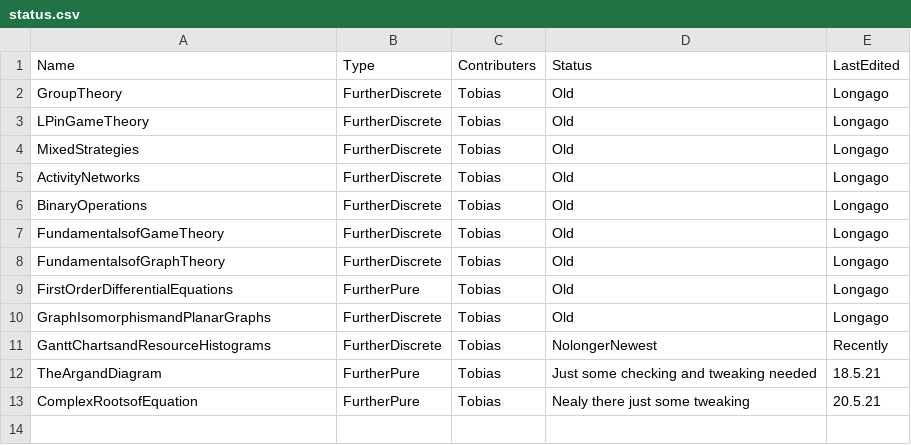
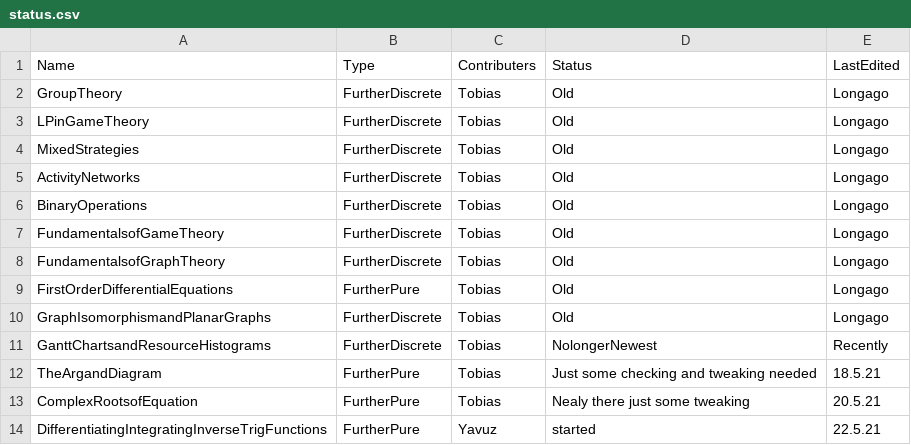
Before and after one commit to tbretschneider/kesmaths-beamer, a CSV file: status.csv, drawn as a sheet; the diff names each change by its address in the sheet, - before the commit and + after, or states it on an @@ line.

Commit message:
Update status.csv

```diff
--- a/status.csv
+++ b/status.csv
+row 14: DifferentiatingIntegratingInverseTrigFunctions | FurtherPure | Yavuz | started | 22.5.21
```
